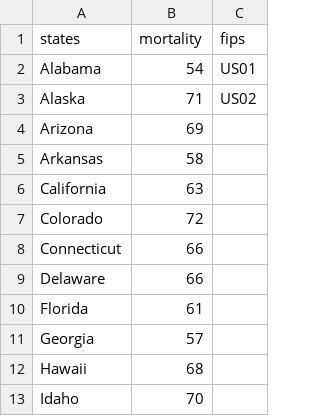
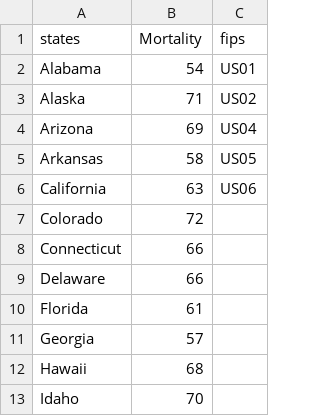
Before and after one commit to lennymd/jmmx29-sp21, a CSV file: 2021-04-20/chris-revised/data/mortality.csv, drawn as a sheet; only a part is shown.

```diff
--- a/2021-04-20/chris-revised/data/mortality.csv
+++ b/2021-04-20/chris-revised/data/mortality.csv
@@ -1,7 +1,7 @@
-states,mortality,fips
+states,Mortality,fips
 Alabama,54,US01
 Alaska,71,US02
-Arizona,69
-Arkansas,58
-California,63
+Arizona,69,US04
+Arkansas,58,US05
+California,63,US06
 Colorado,72
```
Also changed, not shown: 6 other files.
